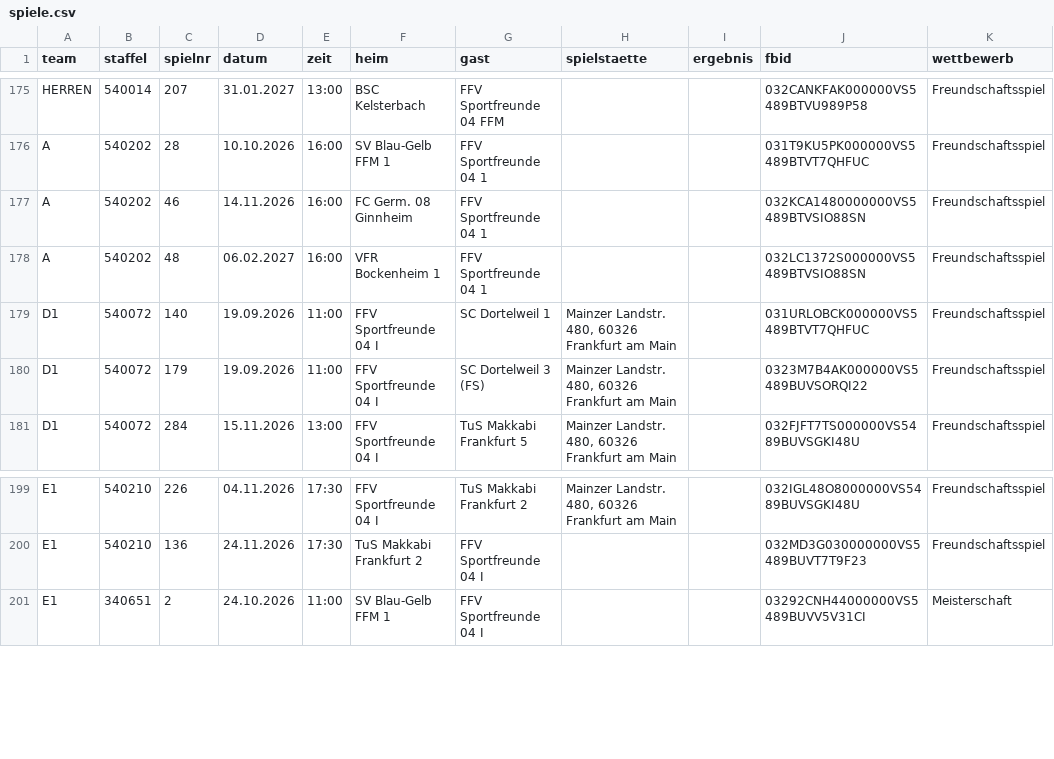
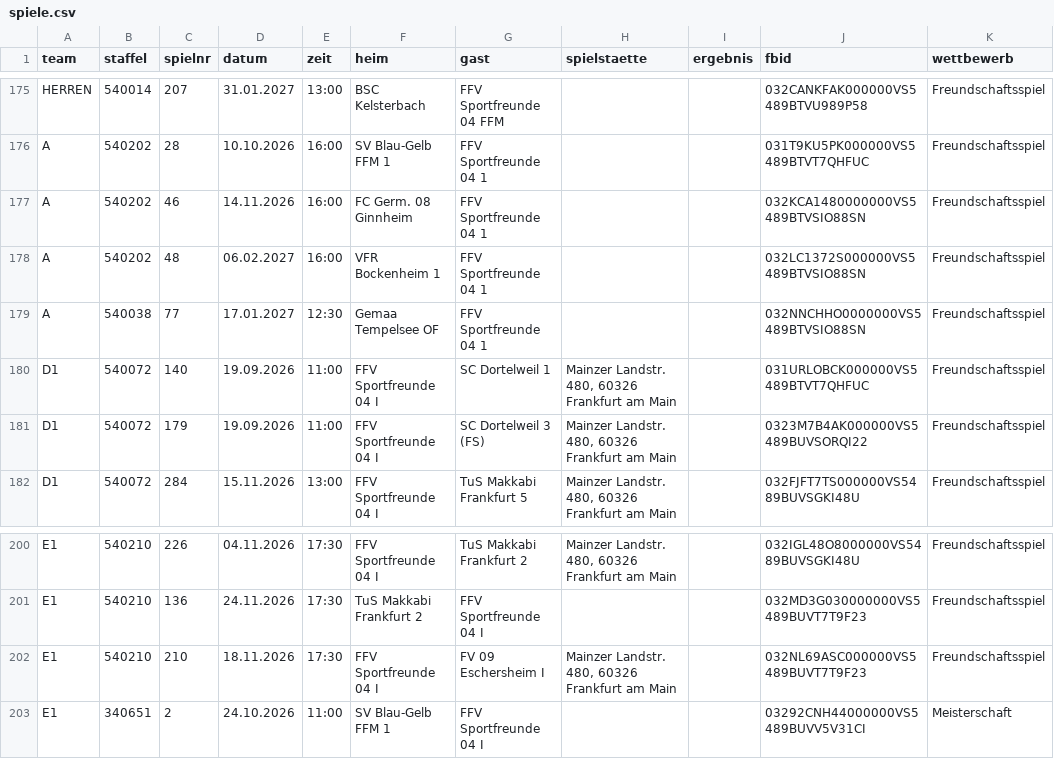
Before and after one commit to justOlgay/speuzer-spielplan, a CSV file: spiele.csv, drawn as a sheet; only a part is shown, gaps mark what is left out; the diff names each change by its address in the sheet, - before the commit and + after, or states it on an @@ line.

Commit message:
Spieltabelle automatisch aktualisiert (2 Änderungen)
- ergänzt: A-Jugend So 17.01. 12:30 Freundschaftsspiel, Auswärts bei Gemaa Tempelsee OF
- ergänzt: E1 Mi 18.11. 17:30 Freundschaftsspiel, Heim gegen FV 09 Eschersheim I

```diff
--- a/spiele.csv
+++ b/spiele.csv
+row 179: A | 540038 | 77 | 17.01.2027 | 12:30 | Gemaa Tempelsee OF | FFV Sportfreunde 04 1 |  |  | 032NNCHHO0000000VS5489BTVSIO88SN | Freundschaftsspiel
+row 202: E1 | 540210 | 210 | 18.11.2026 | 17:30 | FFV Sportfreunde 04 I | FV 09 Eschersheim I | Mainzer Landstr. 480, 60326 Frankfurt am Main |  | 032NL69ASC000000VS5489BUVT7T9F23 | Freundschaftsspiel
```
